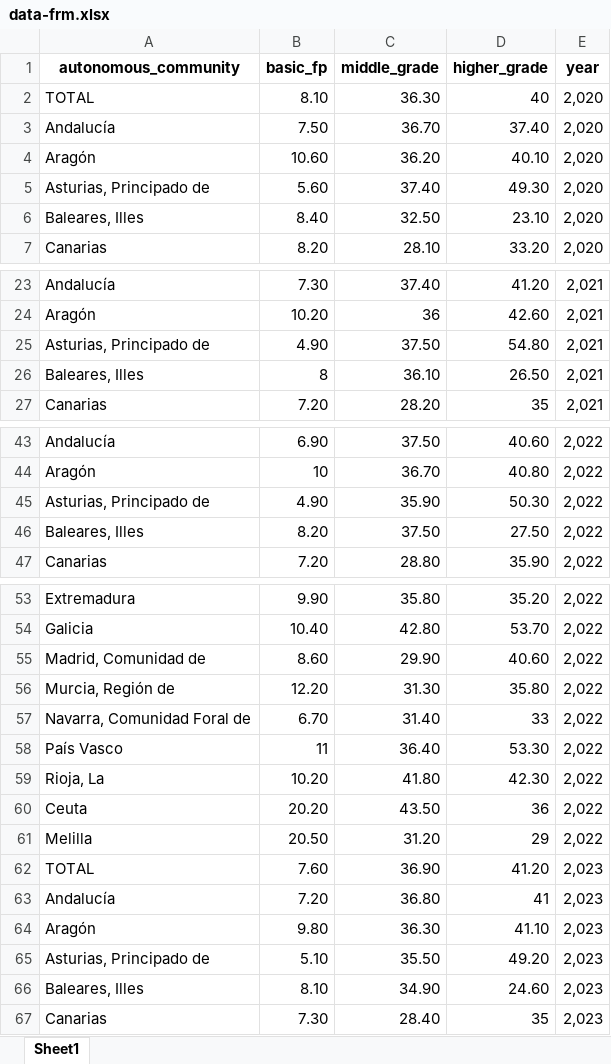
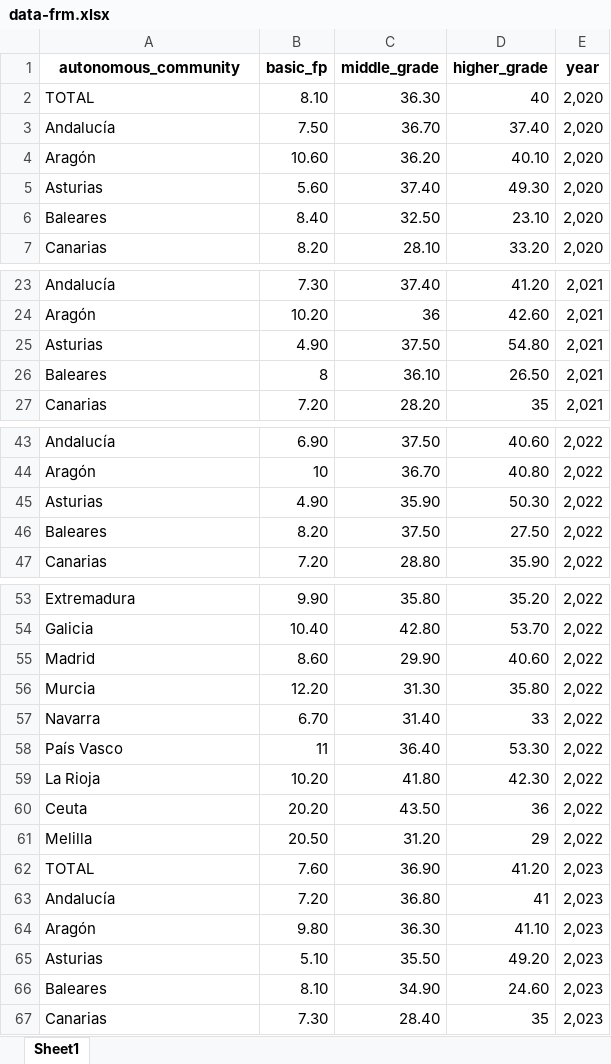
Before and after one commit to gti-sos/SOS2425-14, an Excel workbook: src/data/data-frm.xlsx, sheet Sheet1, drawn as a sheet; only a part is shown, gaps mark what is left out; values as stored, in another font and other column widths than the file's, no borders; the diff covers the shown part only; the diff names each change by its address in the sheet, - before the commit and + after, or states it on an @@ line.

```diff
--- a/src/data/data-frm.xlsx (sheet Sheet1)
+++ b/src/data/data-frm.xlsx (sheet Sheet1)
-A5 (autonomous_community): Asturias, Principado de
+A5 (autonomous_community): Asturias
-A6 (autonomous_community): Baleares, Illes
+A6 (autonomous_community): Baleares
-A25 (autonomous_community): Asturias, Principado de
+A25 (autonomous_community): Asturias
-A26 (autonomous_community): Baleares, Illes
+A26 (autonomous_community): Baleares
-A45 (autonomous_community): Asturias, Principado de
+A45 (autonomous_community): Asturias
-A46 (autonomous_community): Baleares, Illes
+A46 (autonomous_community): Baleares
-A55 (autonomous_community): Madrid, Comunidad de
+A55 (autonomous_community): Madrid
-A56 (autonomous_community): Murcia, Región de
+A56 (autonomous_community): Murcia
-A57 (autonomous_community): Navarra, Comunidad Foral de
+A57 (autonomous_community): Navarra
-A59 (autonomous_community): Rioja, La
+A59 (autonomous_community): La Rioja
-A65 (autonomous_community): Asturias, Principado de
+A65 (autonomous_community): Asturias
-A66 (autonomous_community): Baleares, Illes
+A66 (autonomous_community): Baleares
```
Also changed, not shown: 13 edited cells elsewhere in this sheet, 14 other files.
